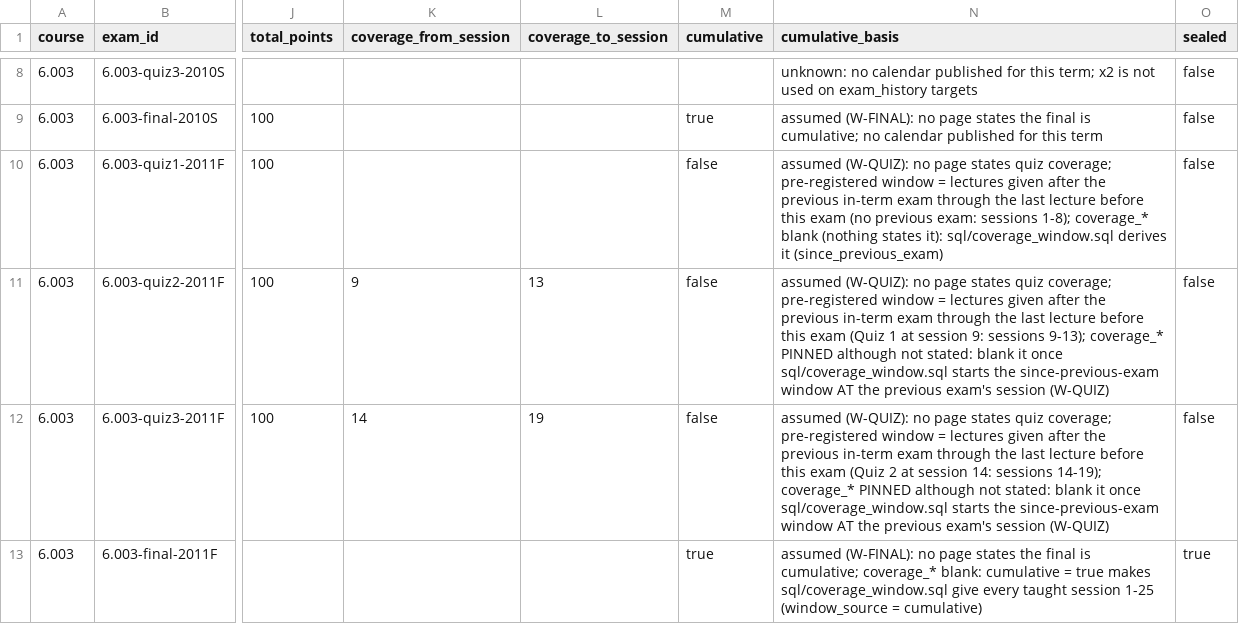
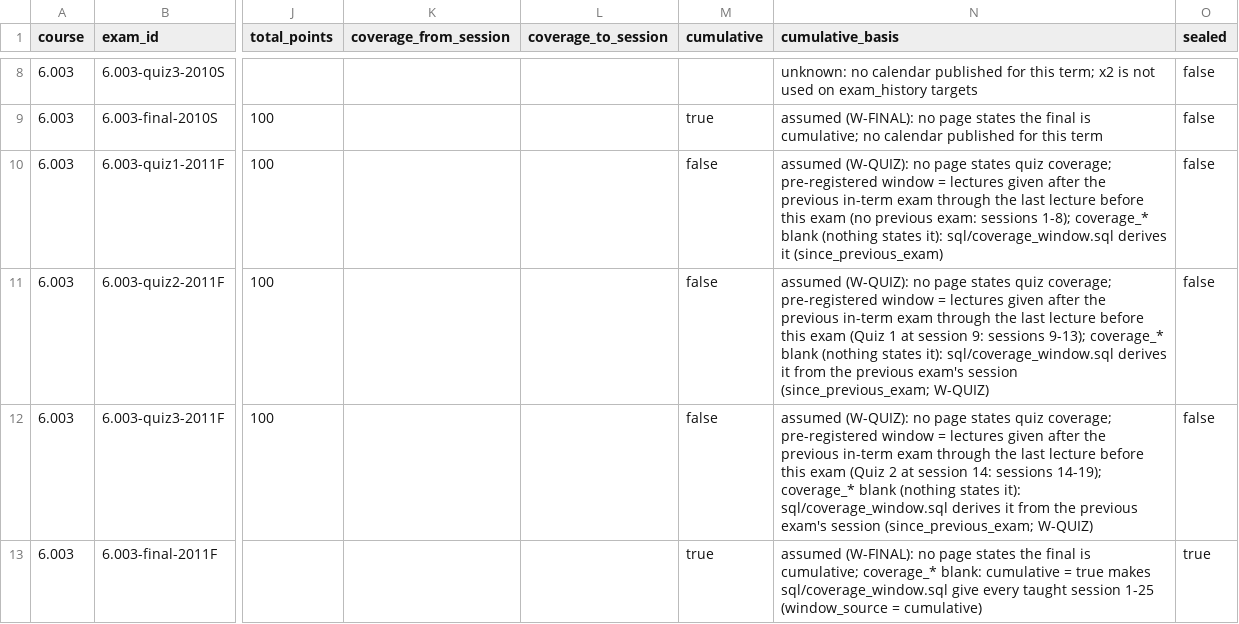
Before and after one commit to mrithikas11-tech/Exam-Oracle, a CSV file: data/courses/6.003/exams.csv, drawn as a sheet; only a part is shown, gaps mark what is left out; the diff names each change by its address in the sheet, - before the commit and + after, or states it on an @@ line.

```diff
--- a/data/courses/6.003/exams.csv
+++ b/data/courses/6.003/exams.csv
-K11 (coverage_from_session): 9
+K11 (coverage_from_session): (empty)
-L11 (coverage_to_session): 13
+L11 (coverage_to_session): (empty)
-N11 (cumulative_basis): …9-13); coverage_* PINNED although not stated: blank it once sql/coverage_window.sql starts the since-previous-exam window AT the previous exam's session (W-QUIZ)
+N11 (cumulative_basis): …9-13); coverage_* blank (nothing states it): sql/coverage_window.sql derives it from the previous exam's session (since_previous_exam; W-QUIZ)
-K12 (coverage_from_session): 14
+K12 (coverage_from_session): (empty)
-L12 (coverage_to_session): 19
+L12 (coverage_to_session): (empty)
-N12 (cumulative_basis): …14-19); coverage_* PINNED although not stated: blank it once sql/coverage_window.sql starts the since-previous-exam window AT the previous exam's session (W-QUIZ)
+N12 (cumulative_basis): …14-19); coverage_* blank (nothing states it): sql/coverage_window.sql derives it from the previous exam's session (since_previous_exam; W-QUIZ)
```
Also changed, not shown: data/courses/18.06/exams.csv, data/courses/6.641/exams.csv, 44 other files.
